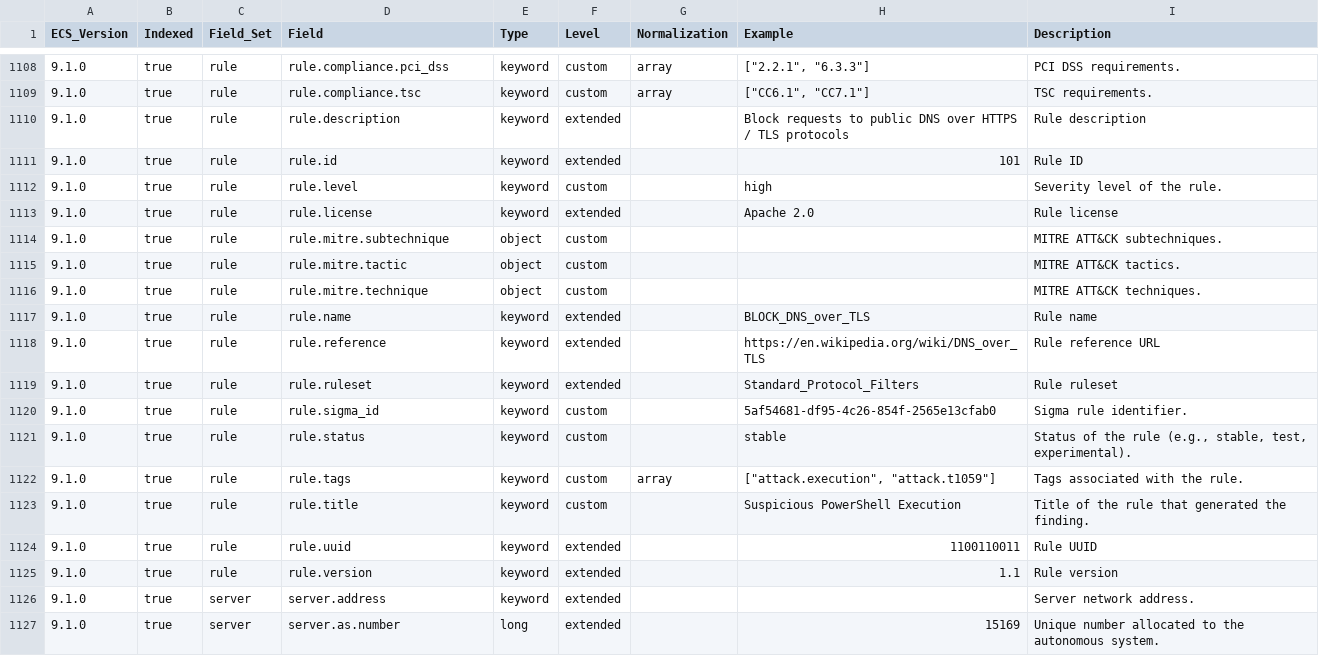
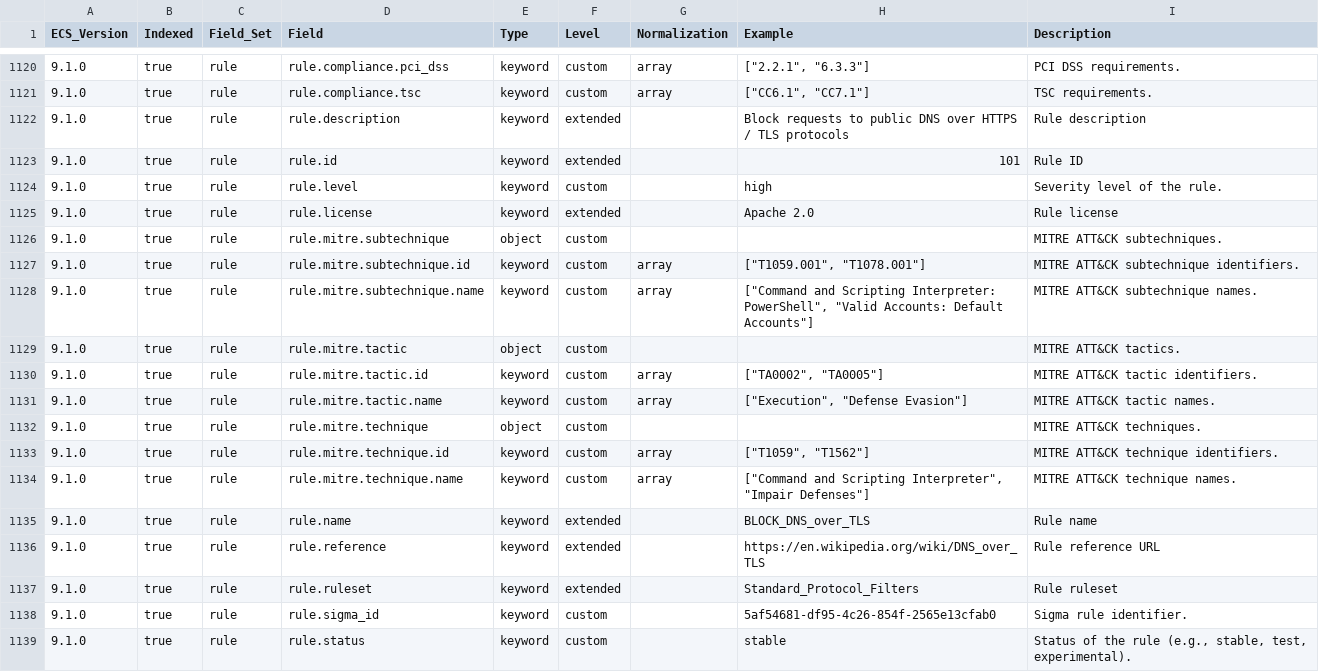
Before and after one commit to wazuh/wazuh-indexer-plugins, a CSV file: wcs/stateless/events/main/docs/fields.csv, drawn as a sheet; only a part is shown, gaps mark what is left out; the shorter side is filled out with more unchanged rows; the diff covers the shown part only; the diff names each change by its address in the sheet, - before the commit and + after, or states it on an @@ line.

```diff
--- a/wcs/stateless/events/main/docs/fields.csv
+++ b/wcs/stateless/events/main/docs/fields.csv
+row 1127: 9.1.0 | true | rule | rule.mitre.subtechnique.id | keyword | custom | array | ["T1059.001", "T1078.001"] | MITRE ATT&CK subtechnique identifiers.
+row 1128: 9.1.0 | true | rule | rule.mitre.subtechnique.name | keyword | custom | array | ["Command and Scripting Interpreter: PowerShell", "Valid Accounts: Default Accounts"] | MITRE ATT&CK subtechnique names.
+row 1130: 9.1.0 | true | rule | rule.mitre.tactic.id | keyword | custom | array | ["TA0002", "TA0005"] | MITRE ATT&CK tactic identifiers.
+row 1131: 9.1.0 | true | rule | rule.mitre.tactic.name | keyword | custom | array | ["Execution", "Defense Evasion"] | MITRE ATT&CK tactic names.
+row 1133: 9.1.0 | true | rule | rule.mitre.technique.id | keyword | custom | array | ["T1059", "T1562"] | MITRE ATT&CK technique identifiers.
+row 1134: 9.1.0 | true | rule | rule.mitre.technique.name | keyword | custom | array | ["Command and Scripting Interpreter", "Impair Defenses"] | MITRE ATT&CK technique names.
```
Also changed, not shown: 12 added rows elsewhere in this file, wcs/stateless/active-responses/docs/fields.csv, wcs/stateless/events/findings/docs/fields.csv, 6 other files.
